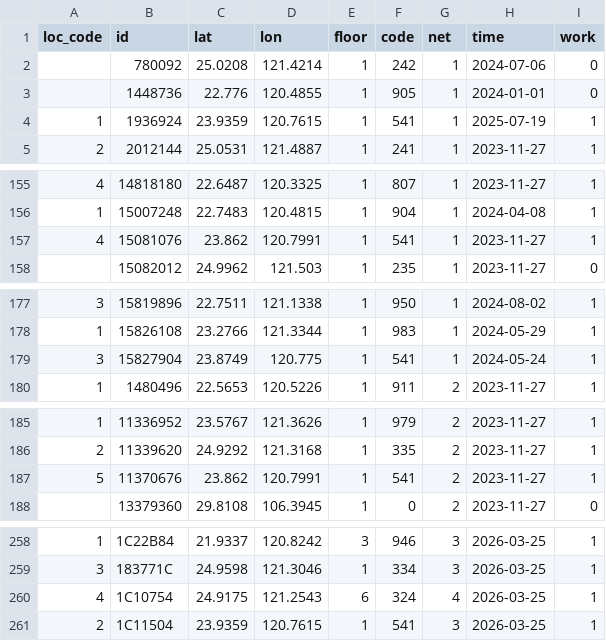
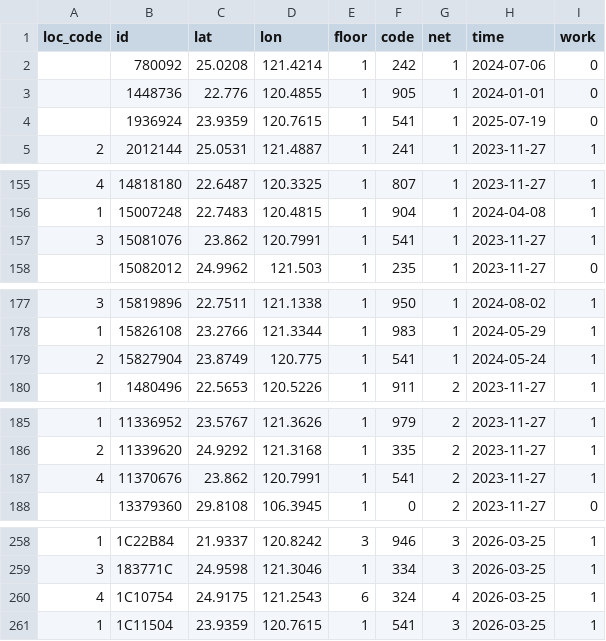
Before and after one commit to ExpTechTW/API, a CSV file: resource/station.csv, drawn as a sheet; only a part is shown, gaps mark what is left out.

```diff
--- a/resource/station.csv
+++ b/resource/station.csv
@@ -3,3 +3,3 @@ loc_code,id,lat,lon,floor,code,net,time,work
 ,1448736,22.776,120.4855,1,905,1,2024-01-01,0
-1,1936924,23.9359,120.7615,1,541,1,2025-07-19,1
+,1936924,23.9359,120.7615,1,541,1,2025-07-19,0
 2,2012144,25.0531,121.4887,1,241,1,2023-11-27,1
@@ -156,3 +156,3 @@ loc_code,id,lat,lon,floor,code,net,time,work
 1,15007248,22.7483,120.4815,1,904,1,2024-04-08,1
-4,15081076,23.862,120.7991,1,541,1,2023-11-27,1
+3,15081076,23.862,120.7991,1,541,1,2023-11-27,1
 ,15082012,24.9962,121.503,1,235,1,2023-11-27,0
@@ -178,3 +178,3 @@ loc_code,id,lat,lon,floor,code,net,time,work
 1,15826108,23.2766,121.3344,1,983,1,2024-05-29,1
-3,15827904,23.8749,120.775,1,541,1,2024-05-24,1
+2,15827904,23.8749,120.775,1,541,1,2024-05-24,1
 1,1480496,22.5653,120.5226,1,911,2,2023-11-27,1
@@ -186,3 +186,3 @@ loc_code,id,lat,lon,floor,code,net,time,work
 2,11339620,24.9292,121.3168,1,335,2,2023-11-27,1
-5,11370676,23.862,120.7991,1,541,2,2023-11-27,1
+4,11370676,23.862,120.7991,1,541,2,2023-11-27,1
 ,13379360,29.8108,106.3945,1,0,2,2023-11-27,0
@@ -260,2 +260,2 @@ loc_code,id,lat,lon,floor,code,net,time,work
 4,1C10754,24.9175,121.2543,6,324,4,2026-03-25,1
-2,1C11504,23.9359,120.7615,1,541,3,2026-03-25,1
+1,1C11504,23.9359,120.7615,1,541,3,2026-03-25,1
```
